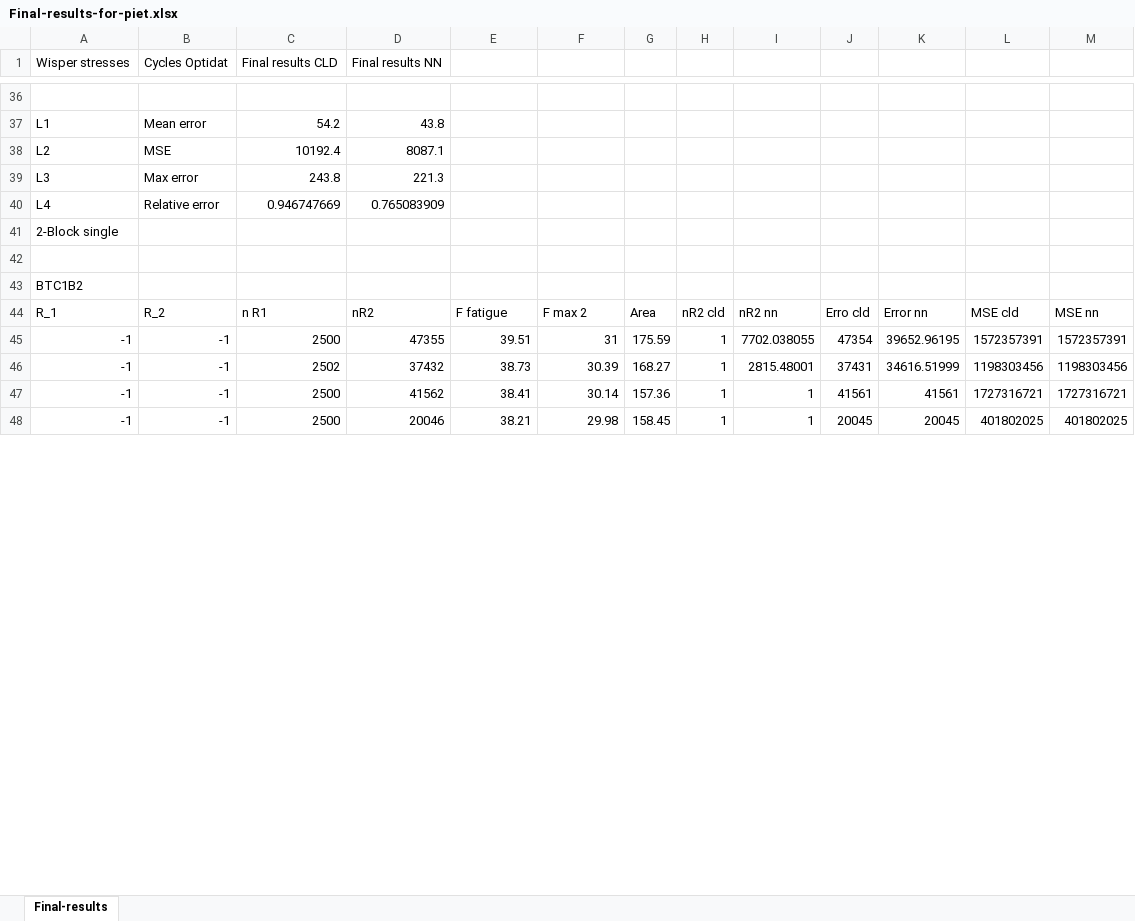
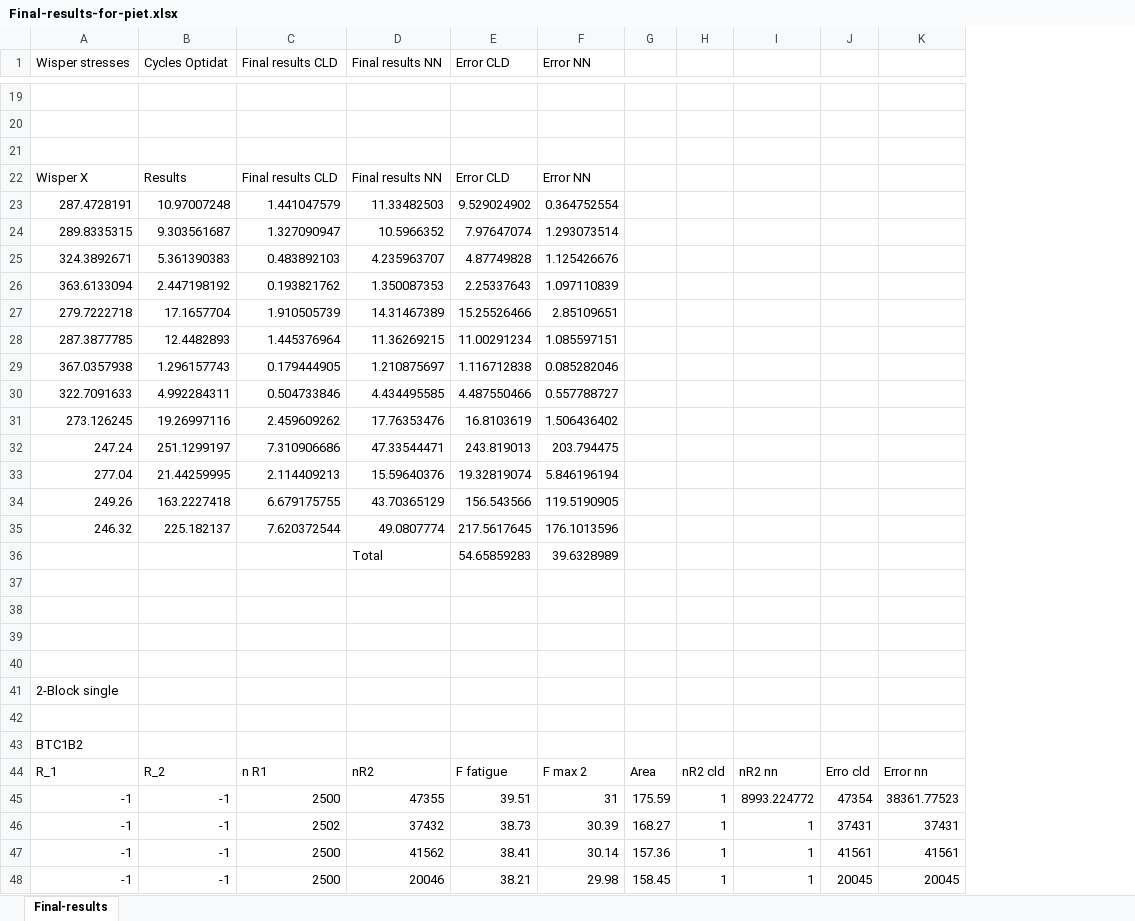
Before and after one commit to maanpandya/Fatigue-Life-Analysis-Composites, an Excel workbook: Final-results-for-piet.xlsx, sheet Final-results, drawn as a sheet; only a part is shown, gaps mark what is left out; values as stored, in another font and other column widths than the file's, no cell formats; removed rows and columns are numbered as before the commit, all else as after; the diff covers the shown part only; the diff names each change by its address in the sheet, - before the commit and + after, or states it on an @@ line.

```diff
--- a/Final-results-for-piet.xlsx (sheet Final-results)
+++ b/Final-results-for-piet.xlsx (sheet Final-results)
-column L, rows 44-48: MSE cld | 1572357391 | 1198303456 | 1727316721 | 401802025
-column M, rows 44-48: MSE nn | 1572357391 | 1198303456 | 1727316721 | 401802025
-E1: (empty)
+E1: Error CLD
-F1: (empty)
+F1: Error NN
-row 20: L1 | Mean error | 54.2 | 43.8
+row 20: (empty)
-row 21: L2 | MSE | 10192.4 | 8087.1
+row 21: (empty)
+row 22: Wisper X | Results | Final results CLD | Final results NN | Error CLD | Error NN
+row 23: 287.4728191 | 10.97007248 | 1.441047579 | 11.33482503 | 9.529024902 | 0.364752554
+row 24: 289.8335315 | 9.303561687 | 1.327090947 | 10.5966352 | 7.97647074 | 1.293073514
+row 25: 324.3892671 | 5.361390383 | 0.483892103 | 4.235963707 | 4.87749828 | 1.125426676
+row 26: 363.6133094 | 2.447198192 | 0.193821762 | 1.350087353 | 2.25337643 | 1.097110839
+row 27: 279.7222718 | 17.1657704 | 1.910505739 | 14.31467389 | 15.25526466 | 2.85109651
+row 28: 287.3877785 | 12.4482893 | 1.445376964 | 11.36269215 | 11.00291234 | 1.085597151
+row 29: 367.0357938 | 1.296157743 | 0.179444905 | 1.210875697 | 1.116712838 | 0.085282046
+row 30: 322.7091633 | 4.992284311 | 0.504733846 | 4.434495585 | 4.487550466 | 0.557788727
+row 31: 273.126245 | 19.26997116 | 2.459609262 | 17.76353476 | 16.8103619 | 1.506436402
+row 32: 247.24 | 251.1299197 | 7.310906686 | 47.33544471 | 243.819013 | 203.794475
+row 33: 277.04 | 21.44259995 | 2.114409213 | 15.59640376 | 19.32819074 | 5.846196194
+row 34: 249.26 | 163.2227418 | 6.679175755 | 43.70365129 | 156.543566 | 119.5190905
+row 35: 246.32 | 225.182137 | 7.620372544 | 49.0807774 | 217.5617645 | 176.1013596
+row 36:  |  |  | Total | 54.65859283 | 39.6328989
-row 37: L3 | Max error | 243.8 | 221.3
+row 37: (empty)
-row 38: L4 | Relative error | 0.946747669 | 0.765083909
+row 38: (empty)
+row 39: (empty)
+row 40: (empty)
-I45: 7702.038055
+I45: 8993.224772
-K45: 39652.96195
+K45: 38361.77523
-I46: 2815.48001
+I46: 1
-K46: 34616.51999
+K46: 37431
```
Also changed, not shown: 1 added row, 21 removed rows and 120 edited cells elsewhere in this sheet, cell formats, ResultsCLD.xlsx, ResultsNN.xlsx, 6 other files.
